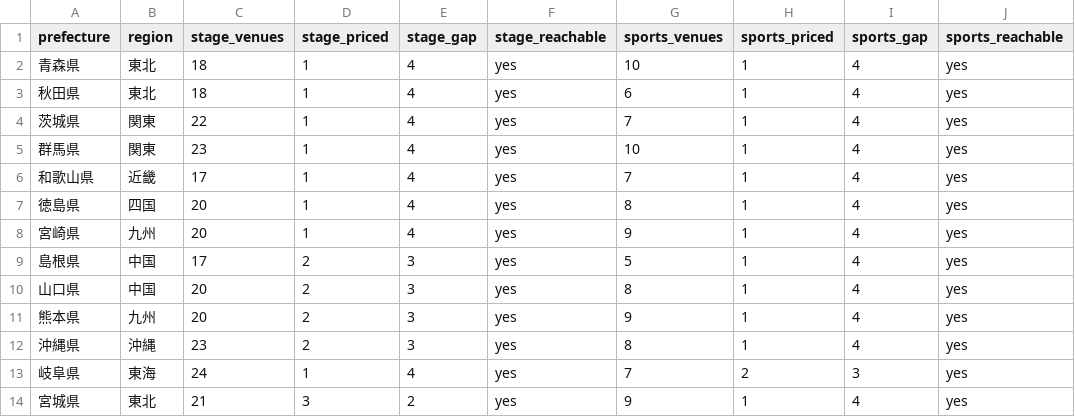
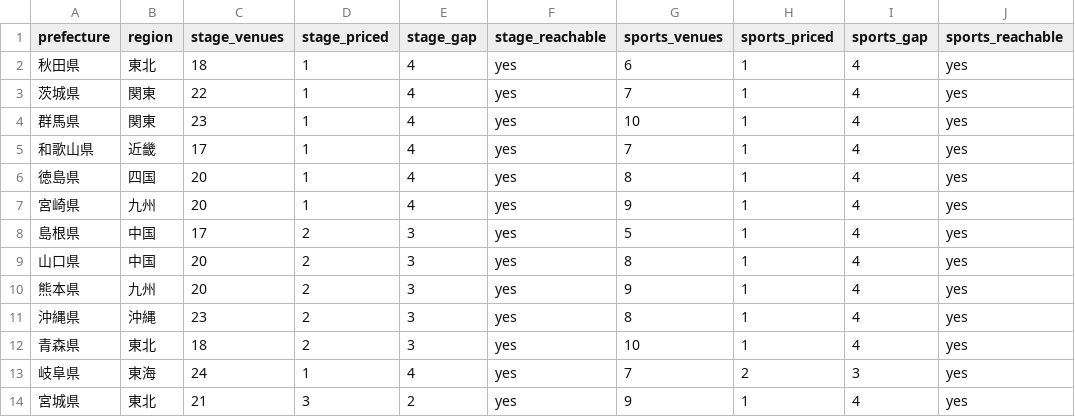
Before and after one commit to aratama-ship-it/venue-monosashi, a CSV file: data/prefecture-price-coverage.csv, drawn as a sheet; only a part is shown.

```diff
--- a/data/prefecture-price-coverage.csv
+++ b/data/prefecture-price-coverage.csv
@@ -1,3 +1,2 @@
 prefecture,region,stage_venues,stage_priced,stage_gap,stage_reachable,sports_venues,sports_priced,sports_gap,sports_reachable
-青森県,東北,18,1,4,yes,10,1,4,yes
 秋田県,東北,18,1,4,yes,6,1,4,yes
@@ -12,2 +11,3 @@ prefecture,region,stage_venues,stage_priced,stage_gap,stage_reachable,sports_ven
 沖縄県,沖縄,23,2,3,yes,8,1,4,yes
+青森県,東北,18,2,3,yes,10,1,4,yes
 岐阜県,東海,24,1,4,yes,7,2,3,yes
```
Also changed, not shown: 2 other files.
